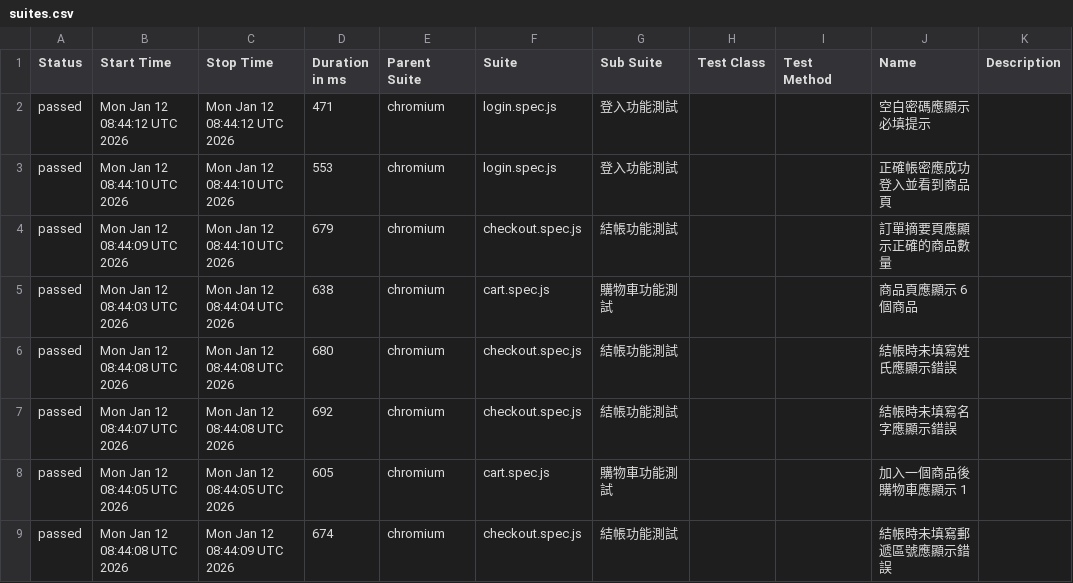
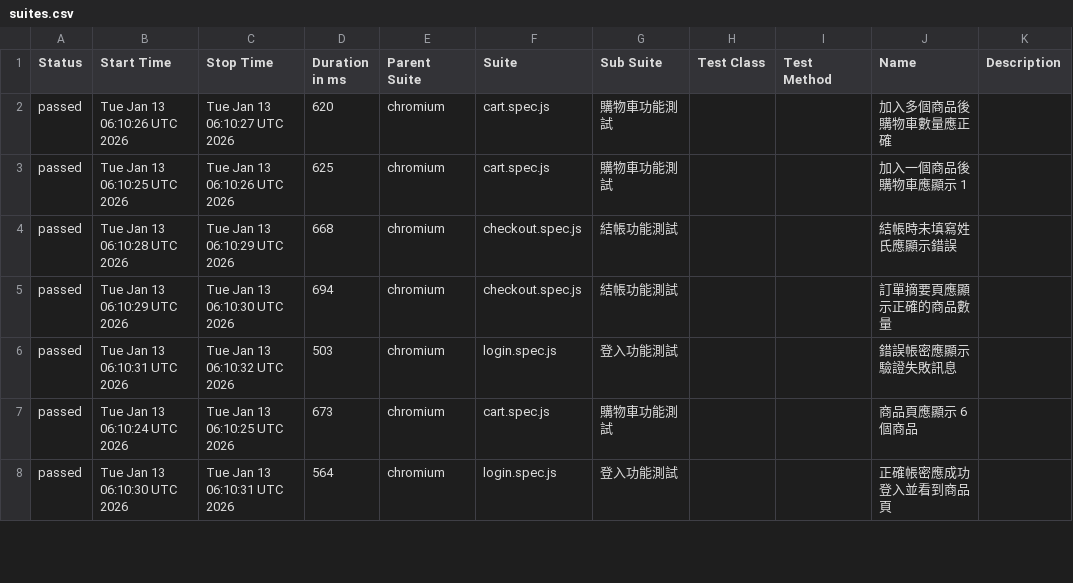
Before and after one commit to kusodevil/playwright-e2e-demo, a CSV file: data/suites.csv, drawn as a sheet; only a part is shown; the diff covers the shown part only.

```diff
--- a/data/suites.csv
+++ b/data/suites.csv
@@ -1,9 +1,8 @@
 "Status","Start Time","Stop Time","Duration in ms","Parent Suite","Suite","Sub Suite","Test Class","Test Method","Name","Description"
-"passed","Mon Jan 12 08:44:12 UTC 2026","Mon Jan 12 08:44:12 UTC 2026","471","chromium","login.spec.js","登入功能測試","","","空白密碼應顯示必填提示",""
-"passed","Mon Jan 12 08:44:10 UTC 2026","Mon Jan 12 08:44:10 UTC 2026","553","chromium","login.spec.js","登入功能測試","","","正確帳密應成功登入並看到商品頁",""
-"passed","Mon Jan 12 08:44:09 UTC 2026","Mon Jan 12 08:44:10 UTC 2026","679","chromium","checkout.spec.js","結帳功能測試","","","訂單摘要頁應顯示正確的商品數量",""
-"passed","Mon Jan 12 08:44:03 UTC 2026","Mon Jan 12 08:44:04 UTC 2026","638","chromium","cart.spec.js","購物車功能測試","","","商品頁應顯示 6 個商品",""
-"passed","Mon Jan 12 08:44:08 UTC 2026","Mon Jan 12 08:44:08 UTC 2026","680","chromium","checkout.spec.js","結帳功能測試","","","結帳時未填寫姓氏應顯示錯誤",""
-"passed","Mon Jan 12 08:44:07 UTC 2026","Mon Jan 12 08:44:08 UTC 2026","692","chromium","checkout.spec.js","結帳功能測試","","","結帳時未填寫名字應顯示錯誤",""
-"passed","Mon Jan 12 08:44:05 UTC 2026","Mon Jan 12 08:44:05 UTC 2026","605","chromium","cart.spec.js","購物車功能測試","","","加入一個商品後購物車應顯示 1",""
-"passed","Mon Jan 12 08:44:08 UTC 2026","Mon Jan 12 08:44:09 UTC 2026","674","chromium","checkout.spec.js","結帳功能測試","","","結帳時未填寫郵遞區號應顯示錯誤",""
+"passed","Tue Jan 13 06:10:26 UTC 2026","Tue Jan 13 06:10:27 UTC 2026","620","chromium","cart.spec.js","購物車功能測試","","","加入多個商品後購物車數量應正確",""
+"passed","Tue Jan 13 06:10:25 UTC 2026","Tue Jan 13 06:10:26 UTC 2026","625","chromium","cart.spec.js","購物車功能測試","","","加入一個商品後購物車應顯示 1",""
+"passed","Tue Jan 13 06:10:28 UTC 2026","Tue Jan 13 06:10:29 UTC 2026","668","chromium","checkout.spec.js","結帳功能測試","","","結帳時未填寫姓氏應顯示錯誤",""
+"passed","Tue Jan 13 06:10:29 UTC 2026","Tue Jan 13 06:10:30 UTC 2026","694","chromium","checkout.spec.js","結帳功能測試","","","訂單摘要頁應顯示正確的商品數量",""
+"passed","Tue Jan 13 06:10:31 UTC 2026","Tue Jan 13 06:10:32 UTC 2026","503","chromium","login.spec.js","登入功能測試","","","錯誤帳密應顯示驗證失敗訊息",""
+"passed","Tue Jan 13 06:10:24 UTC 2026","Tue Jan 13 06:10:25 UTC 2026","673","chromium","cart.spec.js","購物車功能測試","","","商品頁應顯示 6 個商品",""
+"passed","Tue Jan 13 06:10:30 UTC 2026","Tue Jan 13 06:10:31 UTC 2026","564","chromium","login.spec.js","登入功能測試","","","正確帳密應成功登入並看到商品頁",""
```
Also changed, not shown: 1 added row and 23 edited cells elsewhere in this file, 46 other files.
